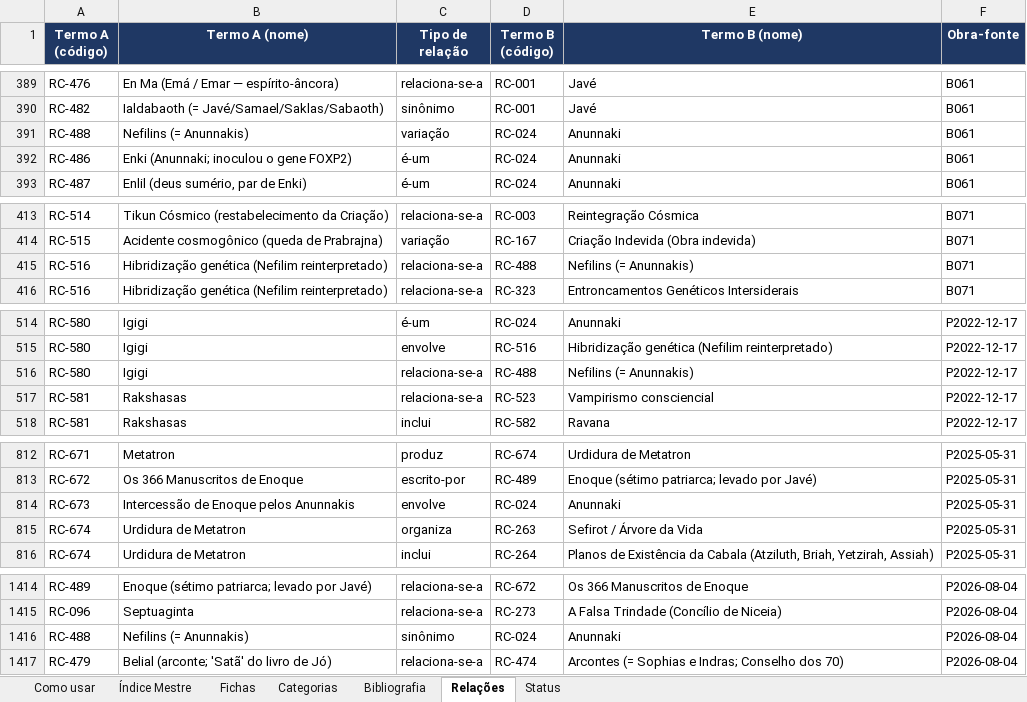
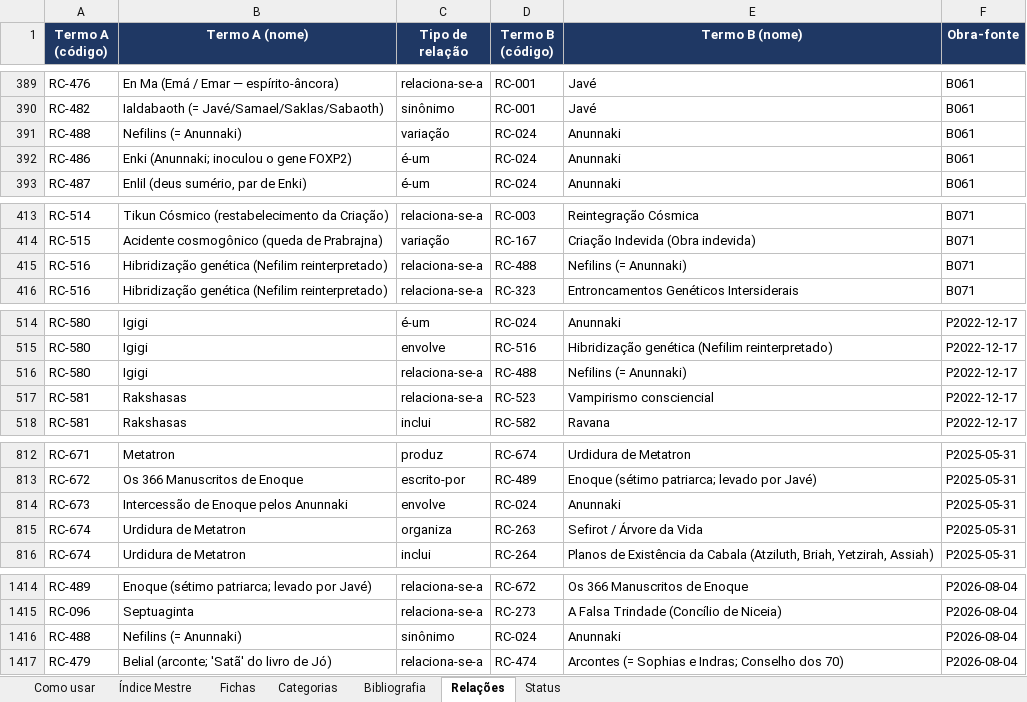
Before and after one commit to institutocura-maker/Termos-RC, an Excel workbook: base-terminologica.xlsx, sheet Relações, drawn as a sheet; only a part is shown, gaps mark what is left out; values as stored, in another font and other column widths than the file's, no borders; the diff covers the shown part only; the diff names each change by its address in the sheet, - before the commit and + after, or states it on an @@ line.

Commit message:
P7c-ter: extensão do invariável Anunnaki a RC-488/673 (chancela 10/09/2026)
Títulos corrigidos + rótulos/remissivas/docs/slugs. Verbatim/STT preservados. Status inalterados (488 🟢, 673 🟠). Base 946/671/1898.

Co-authored-by: arena-agent <297053741+arena-agent@users.noreply.github.com>

```diff
--- a/base-terminologica.xlsx (sheet Relações)
+++ b/base-terminologica.xlsx (sheet Relações)
-B391 (Termo A (nome)): Nefilins (= Anunnakis)
+B391 (Termo A (nome)): Nefilins (= Anunnaki)
-E415 (Termo B (nome)): Nefilins (= Anunnakis)
+E415 (Termo B (nome)): Nefilins (= Anunnaki)
-E516 (Termo B (nome)): Nefilins (= Anunnakis)
+E516 (Termo B (nome)): Nefilins (= Anunnaki)
-B814 (Termo A (nome)): Intercessão de Enoque pelos Anunnakis
+B814 (Termo A (nome)): Intercessão de Enoque pelos Anunnaki
-B1416 (Termo A (nome)): Nefilins (= Anunnakis)
+B1416 (Termo A (nome)): Nefilins (= Anunnaki)
```
Also changed, not shown: 4 edited cells elsewhere in this sheet, sheet Índice Mestre, sheet Fichas, 16 other files.
